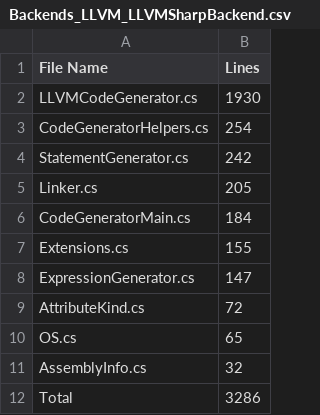
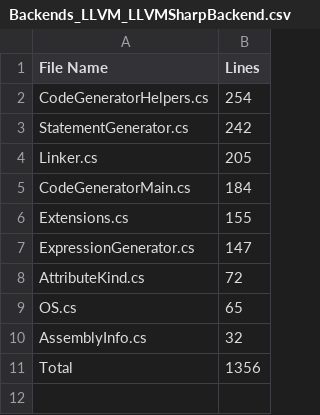
Before and after one commit to CheezLang/CheezLang, a CSV file: Tools/loc/Backends_LLVM_LLVMSharpBackend.csv, drawn as a sheet.

```diff
--- a/Tools/loc/Backends_LLVM_LLVMSharpBackend.csv
+++ b/Tools/loc/Backends_LLVM_LLVMSharpBackend.csv
@@ -1,3 +1,2 @@
 File Name,Lines
-LLVMCodeGenerator.cs,1930
 CodeGeneratorHelpers.cs,254
@@ -11,2 +10,2 @@ OS.cs,65
 AssemblyInfo.cs,32
-Total,3286
+Total,1356
```
Also changed, not shown: Tools/loc/CompilerLibrary.csv, 2 other files.
